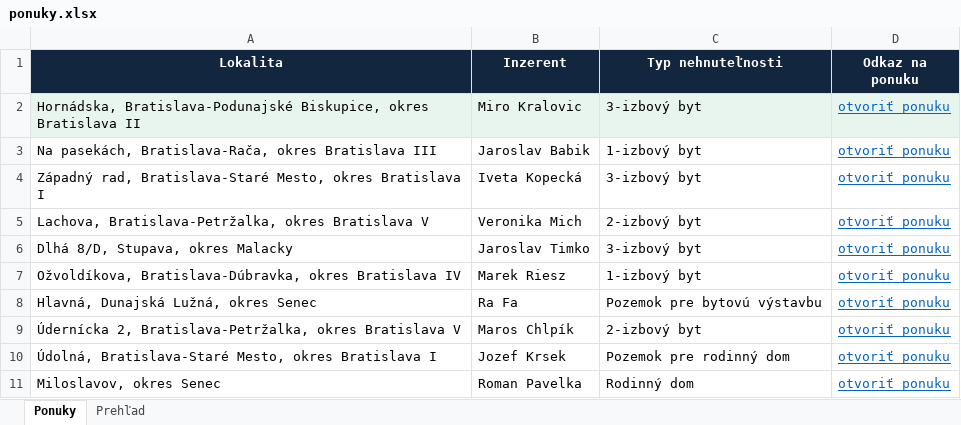
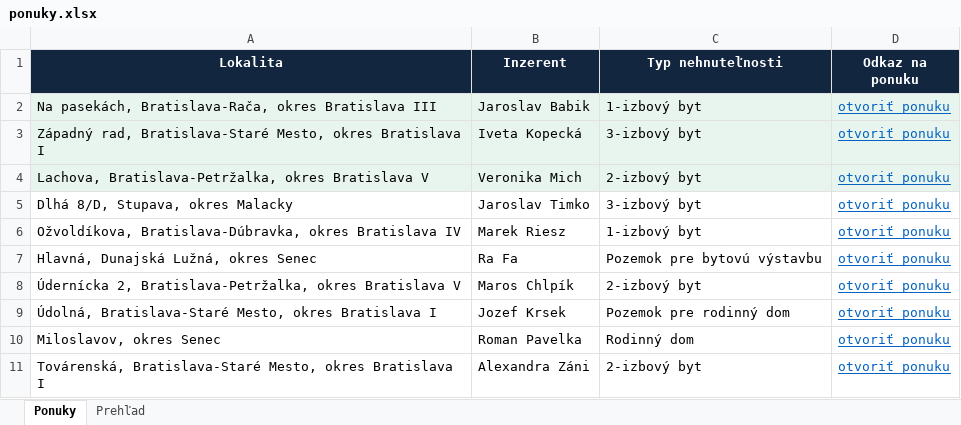
Before and after one commit to mrkubis-nest/nehnutelnosti-scraper, an Excel workbook: public/ponuky.xlsx, sheet Ponuky, drawn as a sheet; only a part is shown; the shorter side is filled out with more unchanged rows; values as stored, in another font and other column widths than the file's, no borders; removed rows and columns are numbered as before the commit, all else as after; the diff names each change by its address in the sheet, - before the commit and + after, or states it on an @@ line.

```diff
--- a/public/ponuky.xlsx (sheet Ponuky)
+++ b/public/ponuky.xlsx (sheet Ponuky)
-row 2: Hornádska, Bratislava-Podunajské Biskupice, okres Bratislava II | Miro Kralovic | 3-izbový byt | otvoriť ponuku
-A2:D4 fill: none
+A2:D4 fill: #E8F5EE
```
Also changed, not shown: sheet Prehľad, 2 other files.
